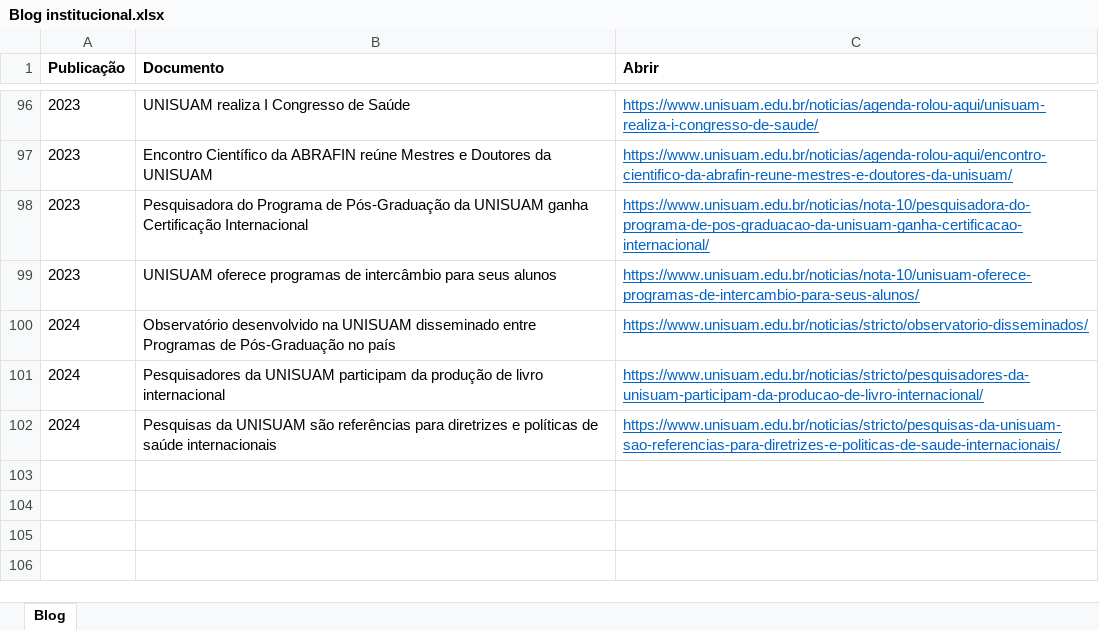
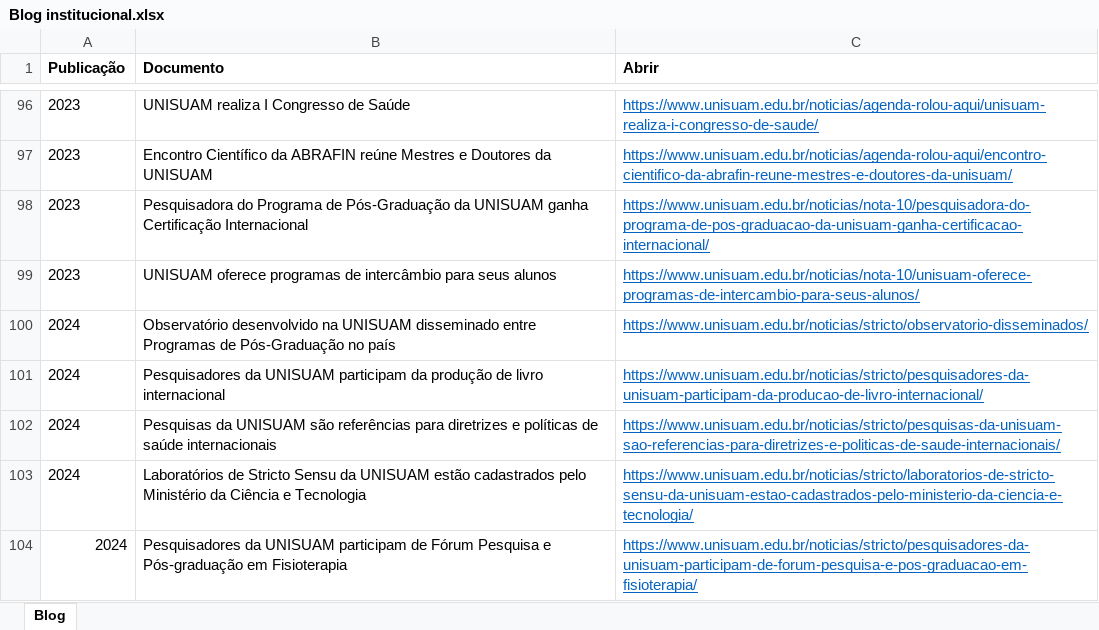
Before and after one commit to ppgcr-unisuam/observatoriocr, an Excel workbook: PPG/Blog institucional.xlsx, sheet Blog, drawn as a sheet; only a part is shown, gaps mark what is left out; values as stored, in another font and other column widths than the file's, no borders; the diff names each change by its address in the sheet, - before the commit and + after, or states it on an @@ line.

```diff
--- a/PPG/Blog institucional.xlsx (sheet Blog)
+++ b/PPG/Blog institucional.xlsx (sheet Blog)
+row 103: 2024 | Laboratórios de Stricto Sensu da UNISUAM estão cadastrados pelo Ministério da Ciência e Tecnologia | https://www.unisuam.edu.br/noticias/stricto/laboratorios-de-stricto-sensu-da-unisuam-estao-cadastrados-pelo-ministerio-da-ciencia-e-tecnologia/
+row 104: 2024 | Pesquisadores da UNISUAM participam de Fórum Pesquisa e Pós-graduação em Fisioterapia | https://www.unisuam.edu.br/noticias/stricto/pesquisadores-da-unisuam-participam-de-forum-pesquisa-e-pos-graduacao-em-fisioterapia/
```
Also changed, not shown: PPG/Destaques.xlsx, PPG/Discentes.xlsx, 54 other files.
